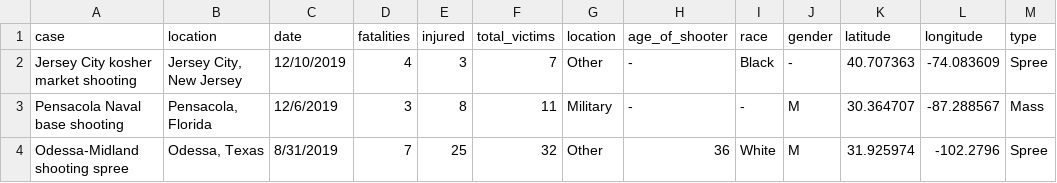
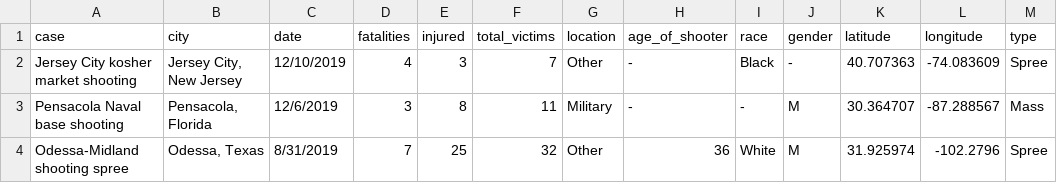
Before and after one commit to sheri-kamal/DATA78000-FA2020, a CSV file: Mother Jones - Mass Shootings Database, 1999 - 2019.csv, drawn as a sheet; only a part is shown; the diff names each change by its address in the sheet, - before the commit and + after, or states it on an @@ line.

Commit message:
Project Data

```diff
--- a/Mother Jones - Mass Shootings Database, 1999 - 2019.csv
+++ b/Mother Jones - Mass Shootings Database, 1999 - 2019.csv
-B1: location
+B1: city
```
